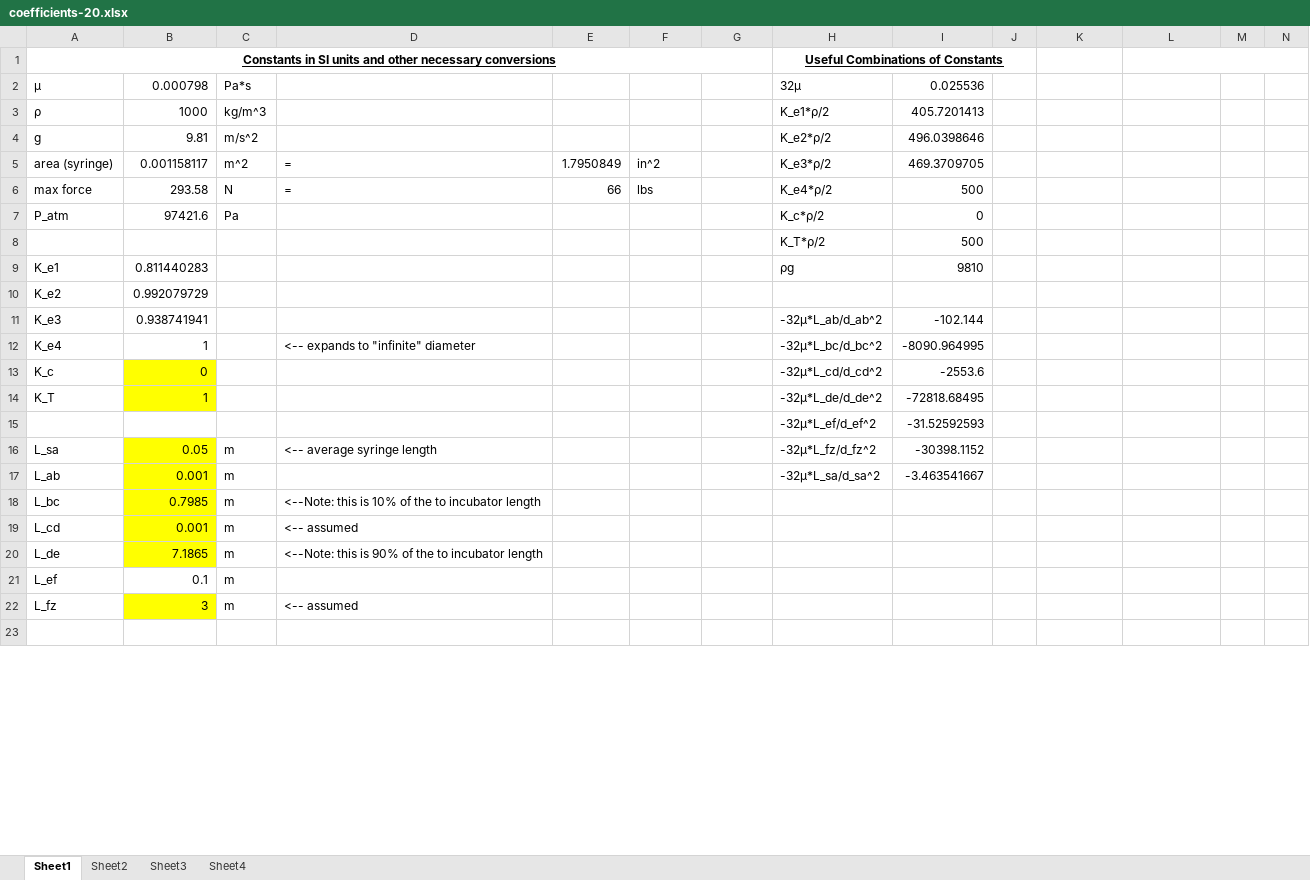
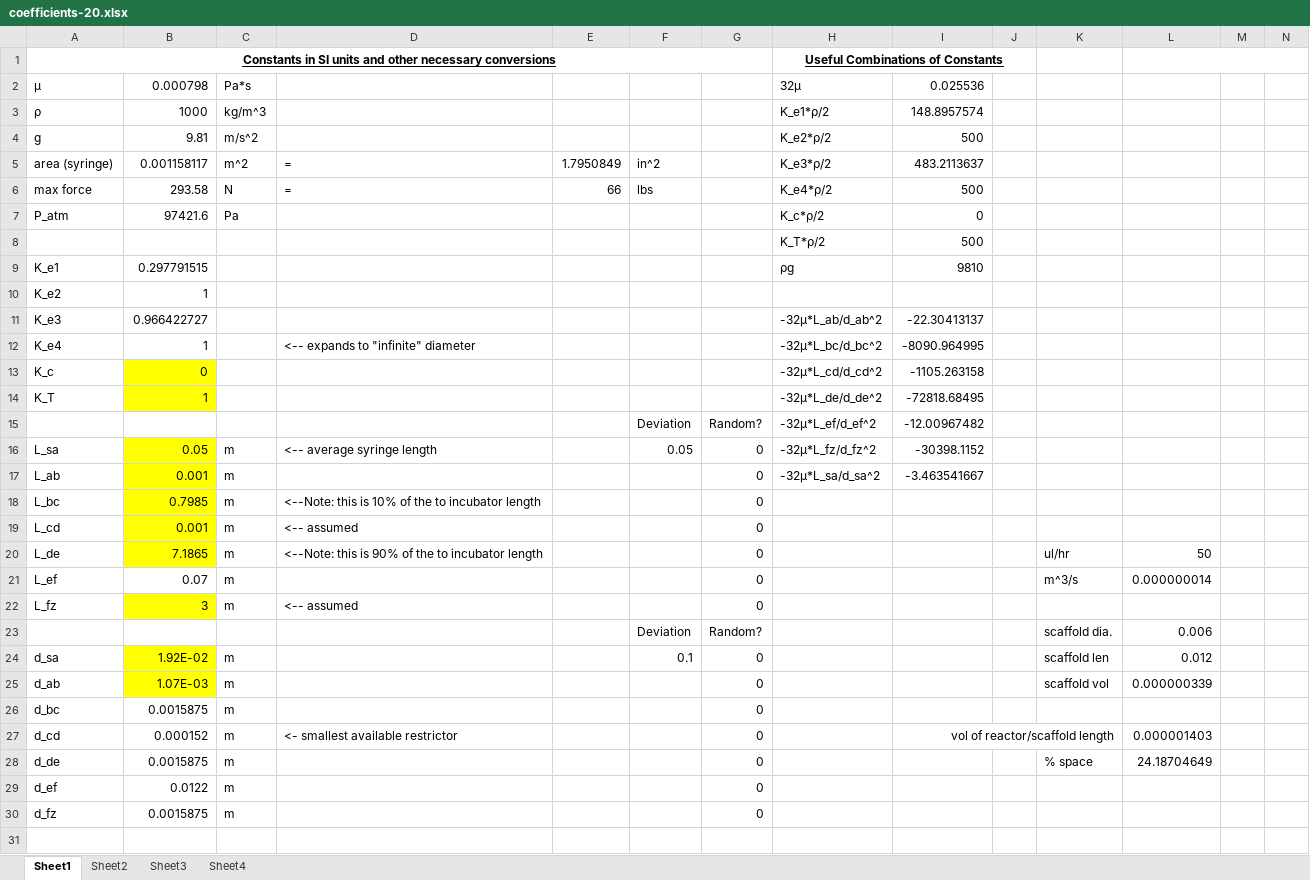
Before and after one commit to tamfr/treebeard, an Excel workbook: pipe/coefficients-20.xlsx, sheet Sheet1, drawn as a sheet; only a part is shown; values as stored, in another font and other column widths than the file's, no borders; removed rows and columns are numbered as before the commit, all else as after; rows hold the shown columns only; the diff covers the shown part only; the diff names each change by its address in the sheet, - before the commit and + after, or states it on an @@ line.

```diff
--- a/pipe/coefficients-20.xlsx (sheet Sheet1)
+++ b/pipe/coefficients-20.xlsx (sheet Sheet1)
-I3: 405.7201413
+I3: 148.8957574
-I4: 496.0398646
+I4: 500
-I5: 469.3709705
+I5: 483.2113637
-B9: 0.811440283
+B9: 0.297791515
-B10: 0.992079729
+B10: 1
-B11: 0.938741941
+B11: 0.966422727
-I11: -102.144
+I11: -22.30413137
-I13: -2553.6
+I13: -1105.263158
-row 15:  |  |  |  |  |  |  | -32μ*L_ef/d_ef^2 | -31.52592593
+row 15:  |  |  |  |  | Deviation | Random? | -32μ*L_ef/d_ef^2 | -12.00967482
-F16: (empty)
+F16: 0.05
-G16:G22: (empty)
+G16:G22: 0
-K20: (empty)
+K20: ul/hr
-L20: (empty)
+L20: 50
-B21: 0.1
+B21: 0.07
-K21: (empty)
+K21: m^3/s
-L21: (empty)
+L21: 0.000000014
+row 23:  |  |  |  |  | Deviation | Random? |  |  |  | scaffold dia. | 0.006
+row 24: d_sa | 1.92E-02 | m |  |  | 0.1 | 0 |  |  |  | scaffold len | 0.012
+row 25: d_ab | 1.07E-03 | m |  |  |  | 0 |  |  |  | scaffold vol | 0.000000339
+row 26: d_bc | 0.0015875 | m |  |  |  | 0
+row 27: d_cd | 0.000152 | m | <- smallest available restrictor |  |  | 0 |  | vol of reactor/scaffold length |  |  | 0.000001403
+row 28: d_de | 0.0015875 | m |  |  |  | 0 |  |  |  | % space | 24.18704649
+row 29: d_ef | 0.0122 | m |  |  |  | 0
+row 30: d_fz | 0.0015875 | m |  |  |  | 0
```
Also changed, not shown: 10 added rows, 11 removed rows and 77 edited cells elsewhere in this sheet, sheet Sheet2, sheet Sheet3, sheet Sheet4, formulas that keep their value, 2 other files.
